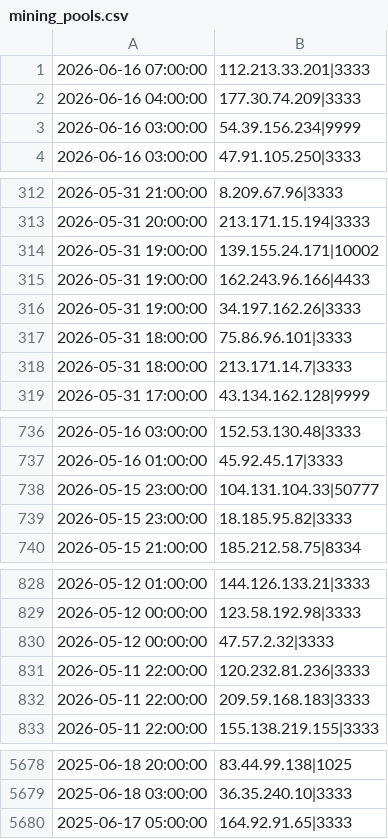
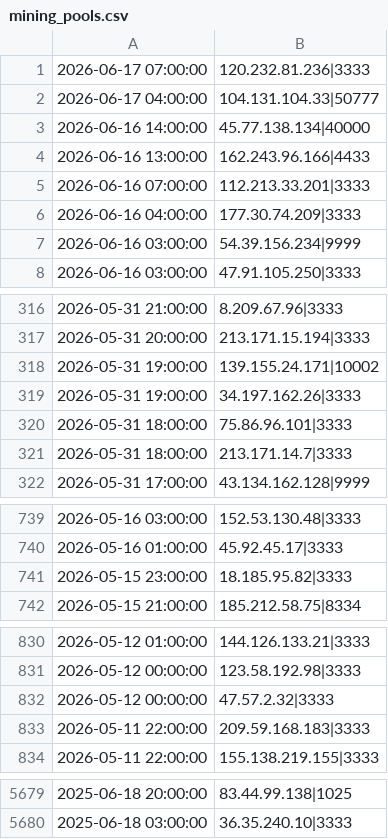
Before and after one commit to vuln000/mining-pool-block-list, a CSV file: mining_pools.csv, drawn as a sheet; only a part is shown, gaps mark what is left out; removed rows and columns are numbered as before the commit, all else as after; the diff names each change by its address in the sheet, - before the commit and + after, or states it on an @@ line.

```diff
--- a/mining_pools.csv
+++ b/mining_pools.csv
+row 1: 2026-06-17 07:00:00 | 120.232.81.236|3333
+row 2: 2026-06-17 04:00:00 | 104.131.104.33|50777
+row 3: 2026-06-16 14:00:00 | 45.77.138.134|40000
+row 4: 2026-06-16 13:00:00 | 162.243.96.166|4433
-row 315: 2026-05-31 19:00:00 | 162.243.96.166|4433
-row 738: 2026-05-15 23:00:00 | 104.131.104.33|50777
-row 831: 2026-05-11 22:00:00 | 120.232.81.236|3333
-row 5680: 2025-06-17 05:00:00 | 164.92.91.65|3333
```
